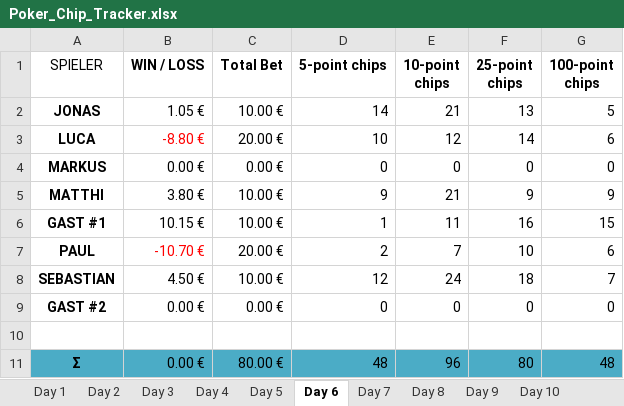
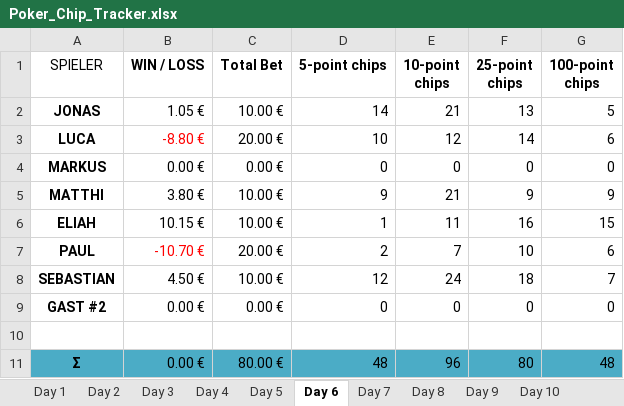
Before and after one commit to eixfachZabii/SpadeBoot, an Excel workbook: src/main/resources/Poker_Chip_Tracker.xlsx, sheet Day 6, drawn as a sheet; values as stored, in another font and other column widths than the file's, no borders; table styles not drawn; the diff names each change by its address in the sheet, - before the commit and + after, or states it on an @@ line.

```diff
--- a/src/main/resources/Poker_Chip_Tracker.xlsx (sheet Day 6)
+++ b/src/main/resources/Poker_Chip_Tracker.xlsx (sheet Day 6)
-A6 (SPIELER): GAST #1
+A6 (SPIELER): ELIAH
```
Also changed, not shown: sheet Overview, sheet Day 17, sheet Day 18, sheet Day 19, sheet DayTemplate, sheet Day 20, 2 more sheets, formulas that keep their value, charts or pictures.
